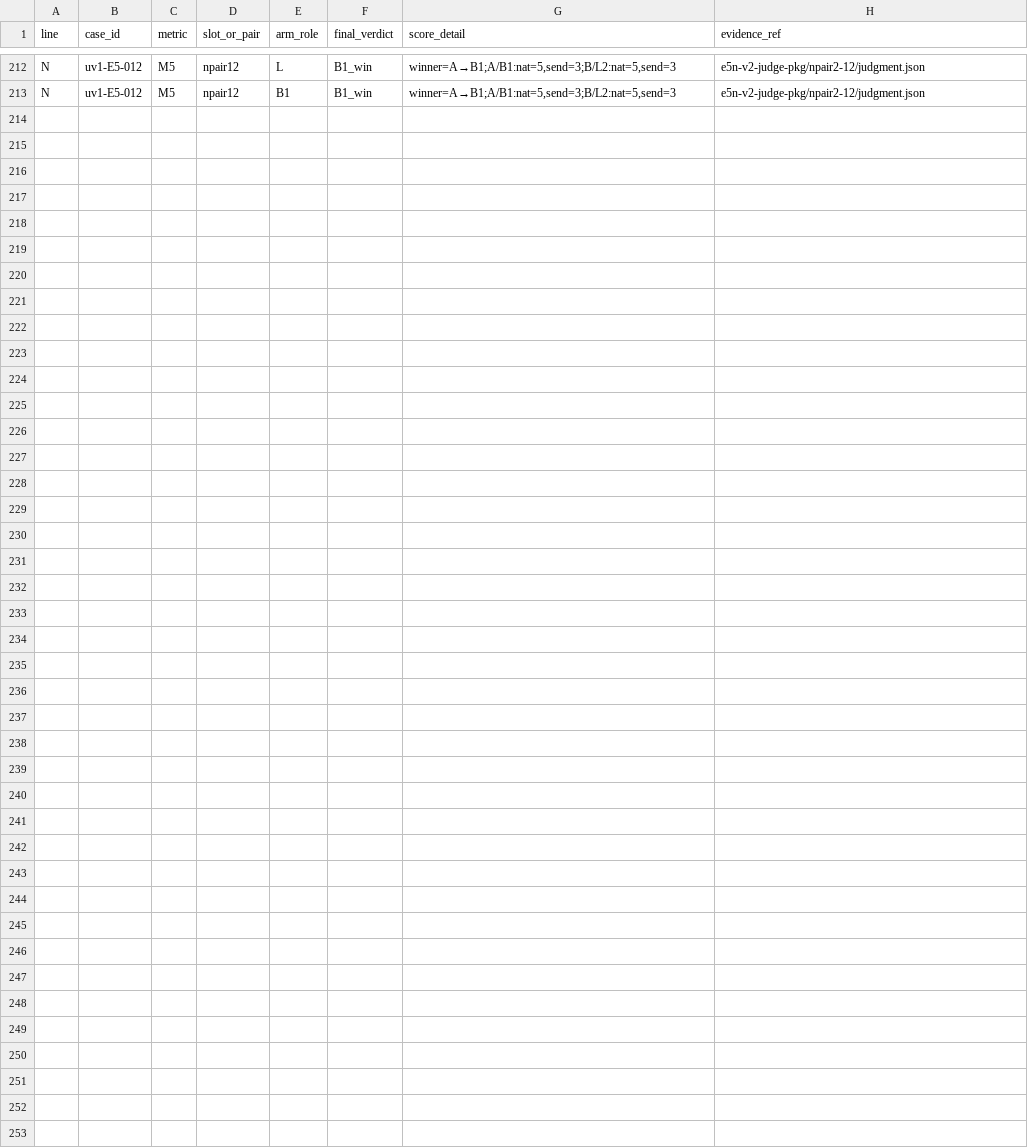
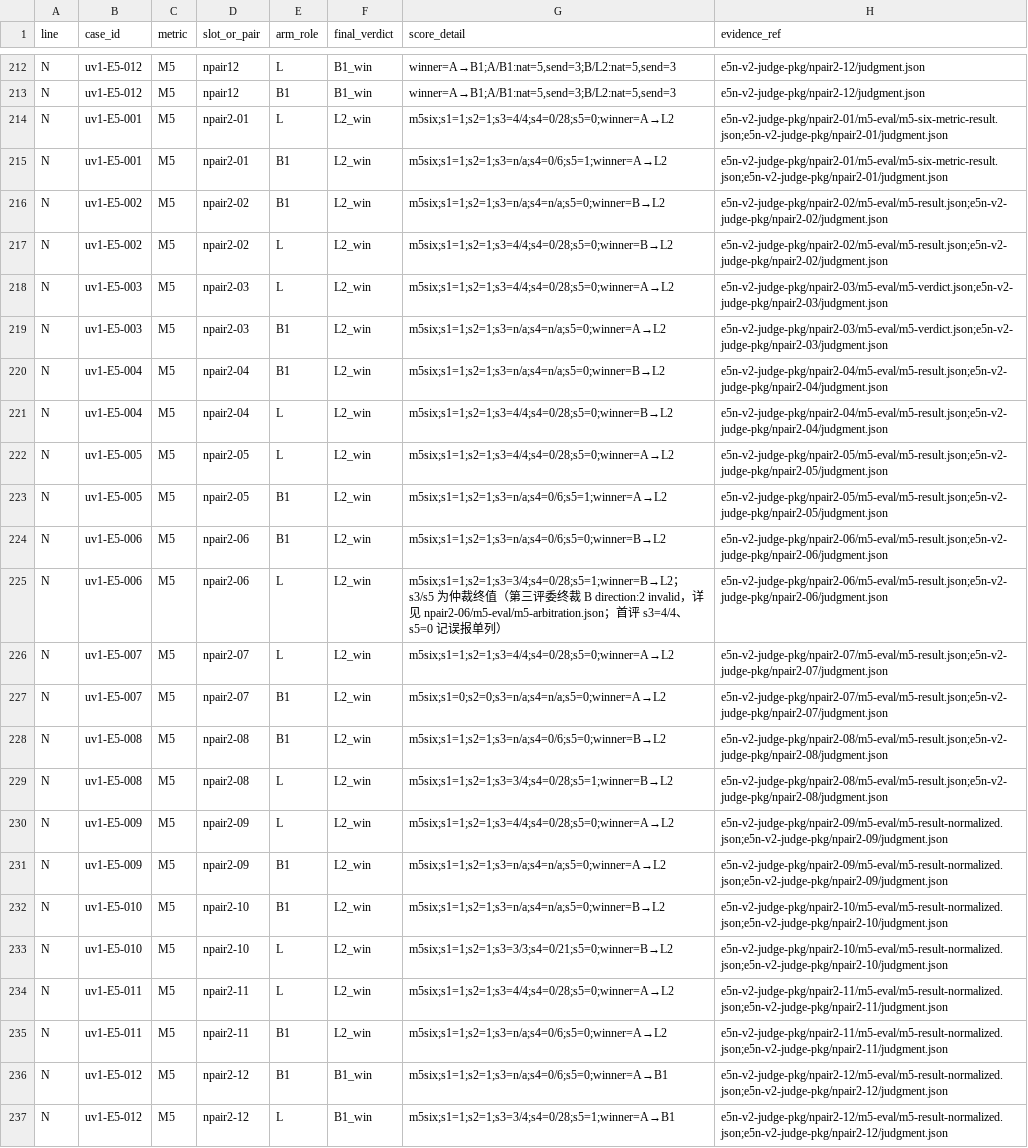
Before and after one commit to bystery/LoveBrain, a CSV file: research/evaluation/user_value_v1/scores.csv, drawn as a sheet; only a part is shown, gaps mark what is left out.

Commit message:
research: M5-N/M5-H 六子指标实值回填与展示件同步
- summary.json：metrics.M5.N 与 metrics.M5.H 双槽实值回填（五项比率+分母口径+n/a 如实单列；N 线子指标 6 引用 E5-N 整组五选一盲评不重评，H 线子指标 6 为本评审新产出 CURRENT 11/DIRECT 0/tie 1）；slot_status.M5_N/M5_H pending→filled，pending_items 清空、pending_total 2→0（M5_H 如实归零）
- scores.csv：新增 N 线逐对逐臂 24 行（12 对×2 臂，slot_or_pair=npair2-XX 前缀与既有行去歧义，既有行只加不改）；H 线数值经 metrics.M5.H 槽承载，逐题明细由同目录 m5-eval/hpair2-*.json 与 m5h-final-tally.json 证据件支撑
- judgments.jsonl：新增判定行 16 行（N 线 12 首评 + 3 复评（抽样 3/12=25%）+ 1 仲裁留痕）
- report.md：§8 M5 组级价值 N/H 双线实值分表回填（分开统计不合并），§2/§4/§10 同步收口
- README.md：M5 主表行与六子指标小分表实值回填，「关于 M5」段补 M5-H 终账口径（CURRENT/DIRECT 臂记号，双线分开统计）
- user-value-results.svg：随 summary 重出，M5 主条由占位改实值（子指标2 至少一条可用率）

```diff
--- a/research/evaluation/user_value_v1/scores.csv
+++ b/research/evaluation/user_value_v1/scores.csv
@@ -213 +213,25 @@ N,uv1-E5-012,M5,npair12,L,B1_win,"winner=A→B1;A/B1:nat=5,send=3;B/L2:nat=5,sen
 N,uv1-E5-012,M5,npair12,B1,B1_win,"winner=A→B1;A/B1:nat=5,send=3;B/L2:nat=5,send=3",e5n-v2-judge-pkg/npair2-12/judgment.json
+N,uv1-E5-001,M5,npair2-01,L,L2_win,m5six;s1=1;s2=1;s3=4/4;s4=0/28;s5=0;winner=A→L2,e5n-v2-judge-pkg/npair2-01/m5-eval/m5-six-metric-result.json;e5n-v2-judge-pkg/npair2-01/judgment.json
+N,uv1-E5-001,M5,npair2-01,B1,L2_win,m5six;s1=1;s2=1;s3=n/a;s4=0/6;s5=1;winner=A→L2,e5n-v2-judge-pkg/npair2-01/m5-eval/m5-six-metric-result.json;e5n-v2-judge-pkg/npair2-01/judgment.json
+N,uv1-E5-002,M5,npair2-02,B1,L2_win,m5six;s1=1;s2=1;s3=n/a;s4=n/a;s5=0;winner=B→L2,e5n-v2-judge-pkg/npair2-02/m5-eval/m5-result.json;e5n-v2-judge-pkg/npair2-02/judgment.json
+N,uv1-E5-002,M5,npair2-02,L,L2_win,m5six;s1=1;s2=1;s3=4/4;s4=0/28;s5=0;winner=B→L2,e5n-v2-judge-pkg/npair2-02/m5-eval/m5-result.json;e5n-v2-judge-pkg/npair2-02/judgment.json
+N,uv1-E5-003,M5,npair2-03,L,L2_win,m5six;s1=1;s2=1;s3=4/4;s4=0/28;s5=0;winner=A→L2,e5n-v2-judge-pkg/npair2-03/m5-eval/m5-verdict.json;e5n-v2-judge-pkg/npair2-03/judgment.json
+N,uv1-E5-003,M5,npair2-03,B1,L2_win,m5six;s1=1;s2=1;s3=n/a;s4=n/a;s5=0;winner=A→L2,e5n-v2-judge-pkg/npair2-03/m5-eval/m5-verdict.json;e5n-v2-judge-pkg/npair2-03/judgment.json
+N,uv1-E5-004,M5,npair2-04,B1,L2_win,m5six;s1=1;s2=1;s3=n/a;s4=n/a;s5=0;winner=B→L2,e5n-v2-judge-pkg/npair2-04/m5-eval/m5-result.json;e5n-v2-judge-pkg/npair2-04/judgment.json
+N,uv1-E5-004,M5,npair2-04,L,L2_win,m5six;s1=1;s2=1;s3=4/4;s4=0/28;s5=0;winner=B→L2,e5n-v2-judge-pkg/npair2-04/m5-eval/m5-result.json;e5n-v2-judge-pkg/npair2-04/judgment.json
+N,uv1-E5-005,M5,npair2-05,L,L2_win,m5six;s1=1;s2=1;s3=4/4;s4=0/28;s5=0;winner=A→L2,e5n-v2-judge-pkg/npair2-05/m5-eval/m5-result.json;e5n-v2-judge-pkg/npair2-05/judgment.json
+N,uv1-E5-005,M5,npair2-05,B1,L2_win,m5six;s1=1;s2=1;s3=n/a;s4=0/6;s5=1;winner=A→L2,e5n-v2-judge-pkg/npair2-05/m5-eval/m5-result.json;e5n-v2-judge-pkg/npair2-05/judgment.json
+N,uv1-E5-006,M5,npair2-06,B1,L2_win,m5six;s1=1;s2=1;s3=n/a;s4=0/6;s5=0;winner=B→L2,e5n-v2-judge-pkg/npair2-06/m5-eval/m5-result.json;e5n-v2-judge-pkg/npair2-06/judgment.json
+N,uv1-E5-006,M5,npair2-06,L,L2_win,m5six;s1=1;s2=1;s3=3/4;s4=0/28;s5=1;winner=B→L2；s3/s5 为仲裁终值（第三评委终裁 B direction:2 invalid，详见 npair2-06/m5-eval/m5-arbitration.json；首评 s3=4/4、s5=0 记误报单列）,e5n-v2-judge-pkg/npair2-06/m5-eval/m5-result.json;e5n-v2-judge-pkg/npair2-06/judgment.json
+N,uv1-E5-007,M5,npair2-07,L,L2_win,m5six;s1=1;s2=1;s3=4/4;s4=0/28;s5=0;winner=A→L2,e5n-v2-judge-pkg/npair2-07/m5-eval/m5-result.json;e5n-v2-judge-pkg/npair2-07/judgment.json
+N,uv1-E5-007,M5,npair2-07,B1,L2_win,m5six;s1=0;s2=0;s3=n/a;s4=n/a;s5=0;winner=A→L2,e5n-v2-judge-pkg/npair2-07/m5-eval/m5-result.json;e5n-v2-judge-pkg/npair2-07/judgment.json
+N,uv1-E5-008,M5,npair2-08,B1,L2_win,m5six;s1=1;s2=1;s3=n/a;s4=0/6;s5=0;winner=B→L2,e5n-v2-judge-pkg/npair2-08/m5-eval/m5-result.json;e5n-v2-judge-pkg/npair2-08/judgment.json
+N,uv1-E5-008,M5,npair2-08,L,L2_win,m5six;s1=1;s2=1;s3=3/4;s4=0/28;s5=1;winner=B→L2,e5n-v2-judge-pkg/npair2-08/m5-eval/m5-result.json;e5n-v2-judge-pkg/npair2-08/judgment.json
+N,uv1-E5-009,M5,npair2-09,L,L2_win,m5six;s1=1;s2=1;s3=4/4;s4=0/28;s5=0;winner=A→L2,e5n-v2-judge-pkg/npair2-09/m5-eval/m5-result-normalized.json;e5n-v2-judge-pkg/npair2-09/judgment.json
+N,uv1-E5-009,M5,npair2-09,B1,L2_win,m5six;s1=1;s2=1;s3=n/a;s4=n/a;s5=0;winner=A→L2,e5n-v2-judge-pkg/npair2-09/m5-eval/m5-result-normalized.json;e5n-v2-judge-pkg/npair2-09/judgment.json
+N,uv1-E5-010,M5,npair2-10,B1,L2_win,m5six;s1=1;s2=1;s3=n/a;s4=n/a;s5=0;winner=B→L2,e5n-v2-judge-pkg/npair2-10/m5-eval/m5-result-normalized.json;e5n-v2-judge-pkg/npair2-10/judgment.json
+N,uv1-E5-010,M5,npair2-10,L,L2_win,m5six;s1=1;s2=1;s3=3/3;s4=0/21;s5=0;winner=B→L2,e5n-v2-judge-pkg/npair2-10/m5-eval/m5-result-normalized.json;e5n-v2-judge-pkg/npair2-10/judgment.json
+N,uv1-E5-011,M5,npair2-11,L,L2_win,m5six;s1=1;s2=1;s3=4/4;s4=0/28;s5=0;winner=A→L2,e5n-v2-judge-pkg/npair2-11/m5-eval/m5-result-normalized.json;e5n-v2-judge-pkg/npair2-11/judgment.json
+N,uv1-E5-011,M5,npair2-11,B1,L2_win,m5six;s1=1;s2=1;s3=n/a;s4=0/6;s5=0;winner=A→L2,e5n-v2-judge-pkg/npair2-11/m5-eval/m5-result-normalized.json;e5n-v2-judge-pkg/npair2-11/judgment.json
+N,uv1-E5-012,M5,npair2-12,B1,B1_win,m5six;s1=1;s2=1;s3=n/a;s4=0/6;s5=0;winner=A→B1,e5n-v2-judge-pkg/npair2-12/m5-eval/m5-result-normalized.json;e5n-v2-judge-pkg/npair2-12/judgment.json
+N,uv1-E5-012,M5,npair2-12,L,B1_win,m5six;s1=1;s2=1;s3=3/4;s4=0/28;s5=1;winner=A→B1,e5n-v2-judge-pkg/npair2-12/m5-eval/m5-result-normalized.json;e5n-v2-judge-pkg/npair2-12/judgment.json
```
Also changed, not shown: 5 other files.
